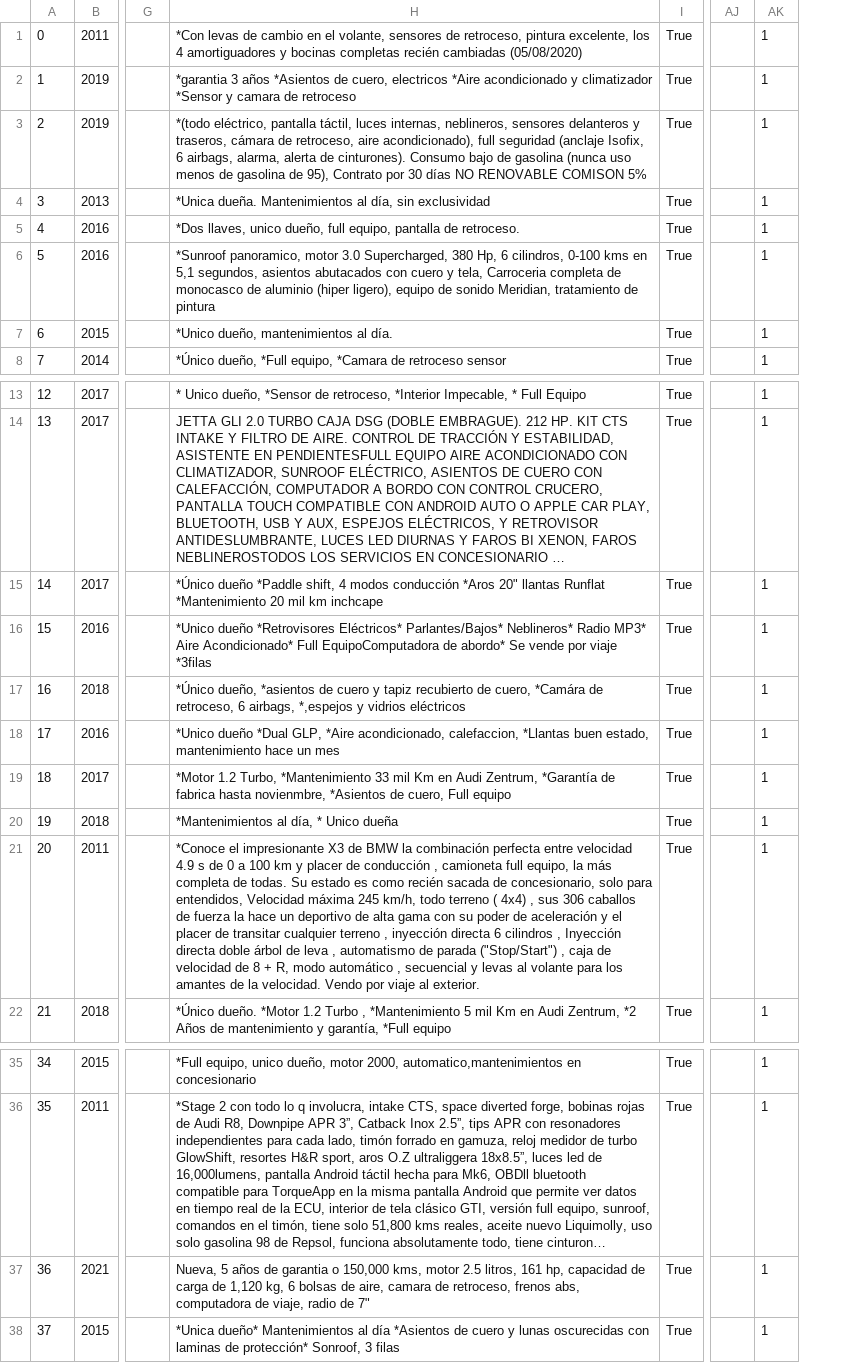
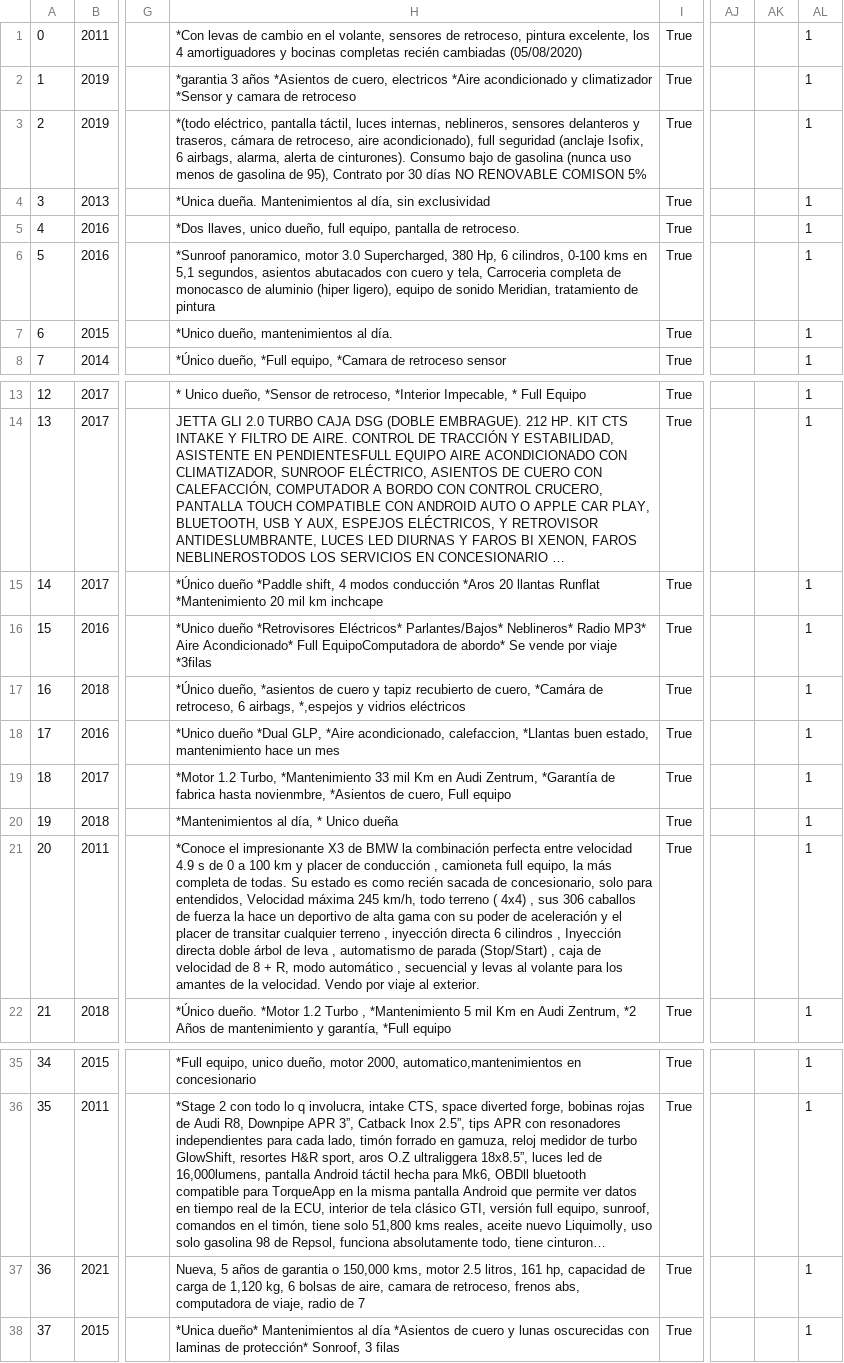
Before and after one commit to cesar214567/ClickerBack2, a CSV file: data/autoseminuevo2.csv, drawn as a sheet; only a part is shown, gaps mark what is left out; long unchanged cells end in …; the diff names each change by its address in the sheet, - before the commit and + after, or states it on an @@ line.

```diff
--- a/data/autoseminuevo2.csv
+++ b/data/autoseminuevo2.csv
+column AK, empty
-H15: …conducción *Aros 20" llantas Runflat…
+H15: …conducción *Aros 20 llantas Runflat…
-H21: …de parada ("Stop/Start") , caja…
+H21: …de parada (Stop/Start) , caja…
-H37: …radio de 7"
+H37: …radio de 7
```
Also changed, not shown: 8 other files.
